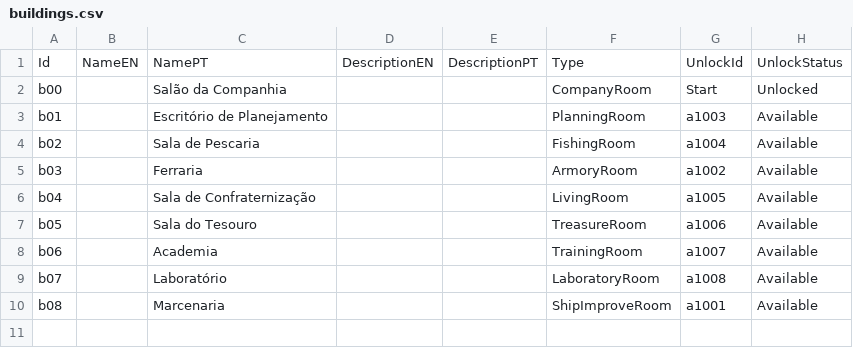
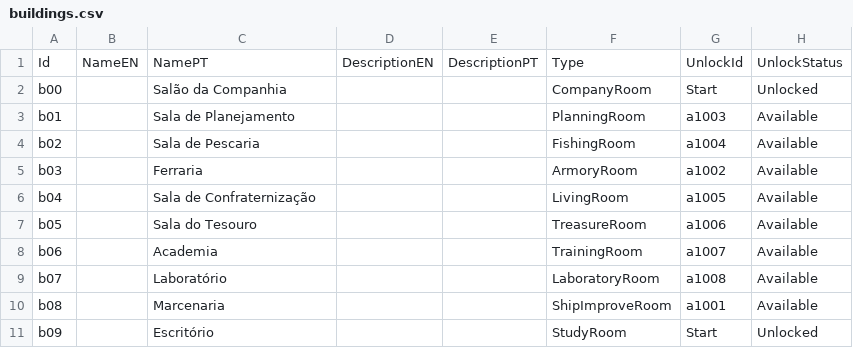
Before and after one commit to mscalvi/TheFactory, a CSV file: CorrentezasIdle/AstraTraveler/Assets/Resources/Data/buildings.csv, drawn as a sheet.

```diff
--- a/CorrentezasIdle/AstraTraveler/Assets/Resources/Data/buildings.csv
+++ b/CorrentezasIdle/AstraTraveler/Assets/Resources/Data/buildings.csv
@@ -2,3 +2,3 @@
 b00;;Salão da Companhia;;;CompanyRoom;Start;Unlocked
-b01;;Escritório de Planejamento;;;PlanningRoom;a1003;Available
+b01;;Sala de Planejamento;;;PlanningRoom;a1003;Available
 b02;;Sala de Pescaria;;;FishingRoom;a1004;Available
@@ -10 +10,2 @@ b07;;Laboratório;;;LaboratoryRoom;a1008;Available
 b08;;Marcenaria;;;ShipImproveRoom;a1001;Available
+b09;;Escritório;;;StudyRoom;Start;Unlocked
```
Also changed, not shown: CorrentezasIdle/AstraTraveler/Assets/Resources/Data/tripulations.csv, CorrentezasIdle/AstraTraveler/Assets/Resources/Data/upgrades.csv, 55 other files.
